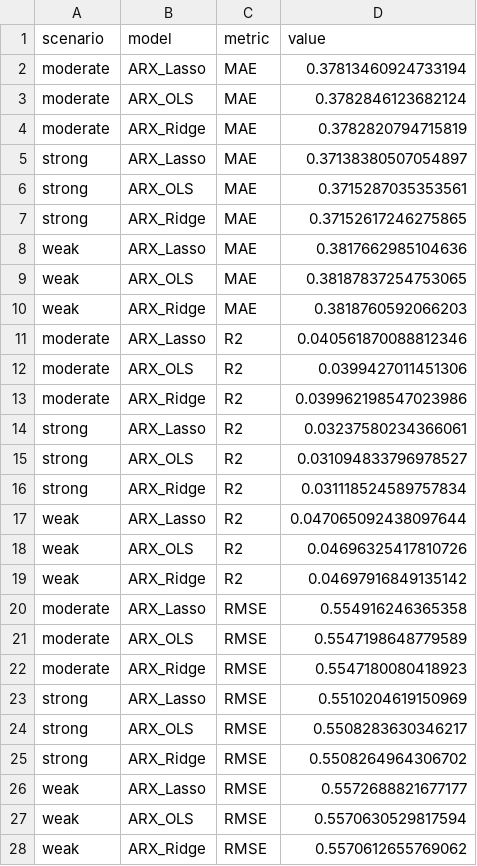
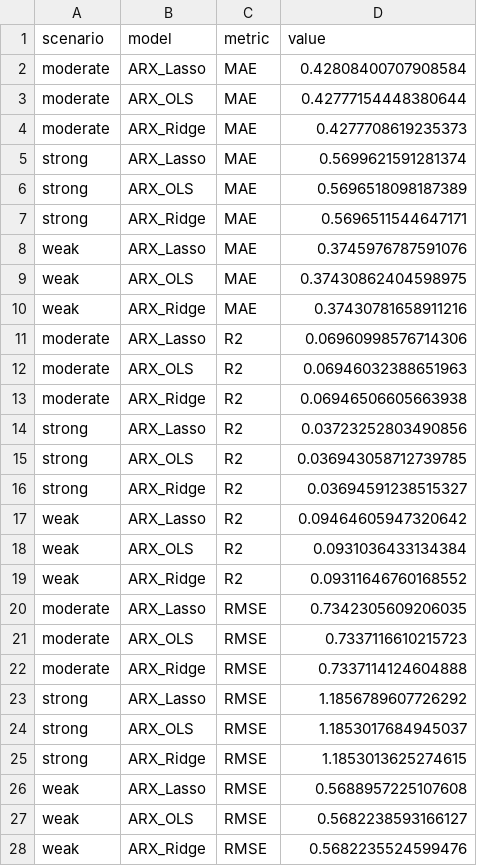
Before and after one commit to wooiko/KModel, a CSV file: src/results/figs_linear_on_nonlinear_anomalies/metrics_long.csv, drawn as a sheet.

```diff
--- a/src/results/figs_linear_on_nonlinear_anomalies/metrics_long.csv
+++ b/src/results/figs_linear_on_nonlinear_anomalies/metrics_long.csv
@@ -1,28 +1,28 @@
 scenario,model,metric,value
-moderate,ARX_Lasso,MAE,0.37813460924733194
-moderate,ARX_OLS,MAE,0.3782846123682124
-moderate,ARX_Ridge,MAE,0.3782820794715819
-strong,ARX_Lasso,MAE,0.37138380507054897
-strong,ARX_OLS,MAE,0.3715287035353561
-strong,ARX_Ridge,MAE,0.37152617246275865
-weak,ARX_Lasso,MAE,0.3817662985104636
-weak,ARX_OLS,MAE,0.38187837254753065
-weak,ARX_Ridge,MAE,0.3818760592066203
-moderate,ARX_Lasso,R2,0.040561870088812346
-moderate,ARX_OLS,R2,0.0399427011451306
-moderate,ARX_Ridge,R2,0.039962198547023986
-strong,ARX_Lasso,R2,0.03237580234366061
-strong,ARX_OLS,R2,0.031094833796978527
-strong,ARX_Ridge,R2,0.031118524589757834
-weak,ARX_Lasso,R2,0.047065092438097644
-weak,ARX_OLS,R2,0.04696325417810726
-weak,ARX_Ridge,R2,0.04697916849135142
-moderate,ARX_Lasso,RMSE,0.554916246365358
-moderate,ARX_OLS,RMSE,0.5547198648779589
-moderate,ARX_Ridge,RMSE,0.5547180080418923
-strong,ARX_Lasso,RMSE,0.5510204619150969
-strong,ARX_OLS,RMSE,0.5508283630346217
-strong,ARX_Ridge,RMSE,0.5508264964306702
-weak,ARX_Lasso,RMSE,0.5572688821677177
-weak,ARX_OLS,RMSE,0.5570630529817594
-weak,ARX_Ridge,RMSE,0.5570612655769062
+moderate,ARX_Lasso,MAE,0.42808400707908584
+moderate,ARX_OLS,MAE,0.42777154448380644
+moderate,ARX_Ridge,MAE,0.4277708619235373
+strong,ARX_Lasso,MAE,0.5699621591281374
+strong,ARX_OLS,MAE,0.5696518098187389
+strong,ARX_Ridge,MAE,0.5696511544647171
+weak,ARX_Lasso,MAE,0.3745976787591076
+weak,ARX_OLS,MAE,0.37430862404598975
+weak,ARX_Ridge,MAE,0.37430781658911216
+moderate,ARX_Lasso,R2,0.06960998576714306
+moderate,ARX_OLS,R2,0.06946032388651963
+moderate,ARX_Ridge,R2,0.06946506605663938
+strong,ARX_Lasso,R2,0.03723252803490856
+strong,ARX_OLS,R2,0.036943058712739785
+strong,ARX_Ridge,R2,0.03694591238515327
+weak,ARX_Lasso,R2,0.09464605947320642
+weak,ARX_OLS,R2,0.0931036433134384
+weak,ARX_Ridge,R2,0.09311646760168552
+moderate,ARX_Lasso,RMSE,0.7342305609206035
+moderate,ARX_OLS,RMSE,0.7337116610215723
+moderate,ARX_Ridge,RMSE,0.7337114124604888
+strong,ARX_Lasso,RMSE,1.1856789607726292
+strong,ARX_OLS,RMSE,1.1853017684945037
+strong,ARX_Ridge,RMSE,1.1853013625274615
+weak,ARX_Lasso,RMSE,0.5688957225107608
+weak,ARX_OLS,RMSE,0.5682238593166127
+weak,ARX_Ridge,RMSE,0.5682235524599476
```
Also changed, not shown: 5 other files.
